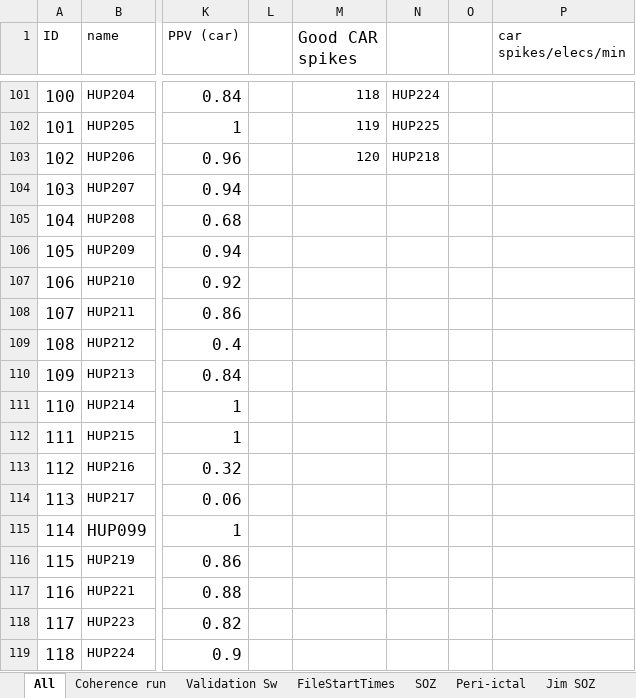
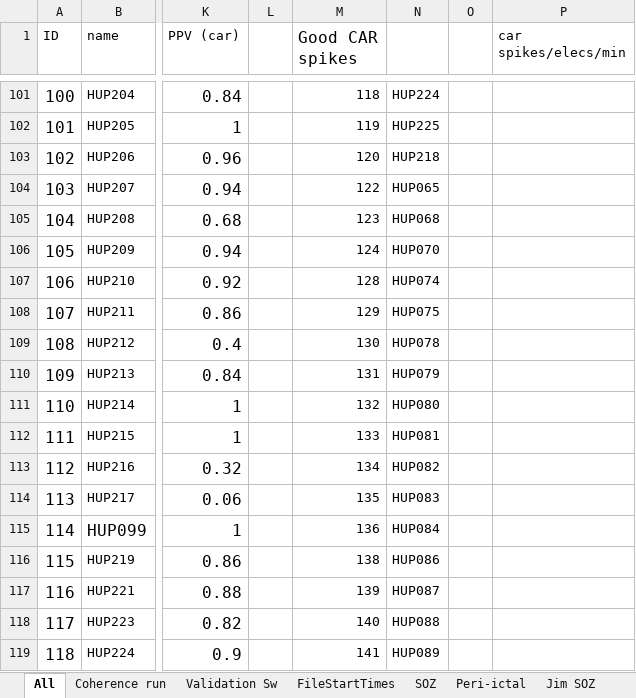
Before and after one commit to erinconrad/FC_toolbox, an Excel workbook: spike_detector/Manual validation.xlsx, sheet All, drawn as a sheet; only a part is shown, gaps mark what is left out; values as stored, in another font and other column widths than the file's, no borders; charts and pictures and conditional formats not drawn; the diff covers the shown part only; the diff names each change by its address in the sheet, - before the commit and + after, or states it on an @@ line.

Commit message:
updated manual validation with new spike PPVs

```diff
--- a/spike_detector/Manual validation.xlsx (sheet All)
+++ b/spike_detector/Manual validation.xlsx (sheet All)
-M104 (Good CAR spikes): (empty)
+M104 (Good CAR spikes): 122
-N104: (empty)
+N104: HUP065
-M105 (Good CAR spikes): (empty)
+M105 (Good CAR spikes): 123
-N105: (empty)
+N105: HUP068
-M106 (Good CAR spikes): (empty)
+M106 (Good CAR spikes): 124
-N106: (empty)
+N106: HUP070
-M107 (Good CAR spikes): (empty)
+M107 (Good CAR spikes): 128
-N107: (empty)
+N107: HUP074
-M108 (Good CAR spikes): (empty)
+M108 (Good CAR spikes): 129
-N108: (empty)
+N108: HUP075
-M109 (Good CAR spikes): (empty)
+M109 (Good CAR spikes): 130
-N109: (empty)
+N109: HUP078
-M110 (Good CAR spikes): (empty)
+M110 (Good CAR spikes): 131
-N110: (empty)
+N110: HUP079
-M111 (Good CAR spikes): (empty)
+M111 (Good CAR spikes): 132
-N111: (empty)
+N111: HUP080
-M112 (Good CAR spikes): (empty)
+M112 (Good CAR spikes): 133
-N112: (empty)
+N112: HUP081
-M113 (Good CAR spikes): (empty)
+M113 (Good CAR spikes): 134
-N113: (empty)
+N113: HUP082
-M114 (Good CAR spikes): (empty)
+M114 (Good CAR spikes): 135
-N114: (empty)
+N114: HUP083
-M115 (Good CAR spikes): (empty)
+M115 (Good CAR spikes): 136
-N115: (empty)
+N115: HUP084
-M116 (Good CAR spikes): (empty)
+M116 (Good CAR spikes): 138
-N116: (empty)
+N116: HUP086
-M117 (Good CAR spikes): (empty)
+M117 (Good CAR spikes): 139
-N117: (empty)
+N117: HUP087
-M118 (Good CAR spikes): (empty)
+M118 (Good CAR spikes): 140
-N118: (empty)
+N118: HUP088
-M119 (Good CAR spikes): (empty)
+M119 (Good CAR spikes): 141
-N119: (empty)
+N119: HUP089
```
Also changed, not shown: 214 edited cells elsewhere in this sheet, sheet Pre-implant data, formulas that keep their value.
